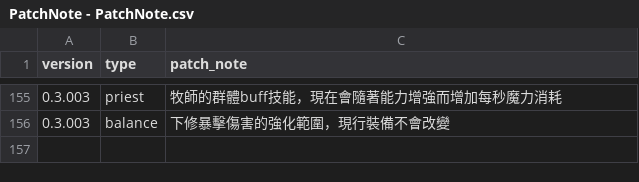
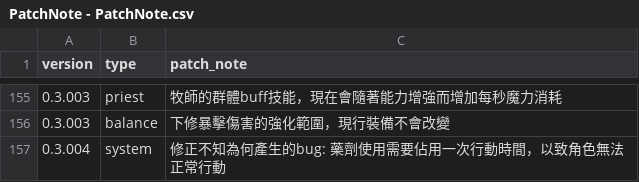
Before and after one commit to longagoseason/Dream-Crafter, a CSV file: source/PatchNote - PatchNote.csv, drawn as a sheet; only a part is shown, gaps mark what is left out; the diff names each change by its address in the sheet, - before the commit and + after, or states it on an @@ line.

```diff
--- a/source/PatchNote - PatchNote.csv
+++ b/source/PatchNote - PatchNote.csv
+row 157: 0.3.004 | system | 修正不知為何產生的bug: 藥劑使用需要佔用一次行動時間，以致角色無法正常行動
```
Also changed, not shown: 3 other files.
